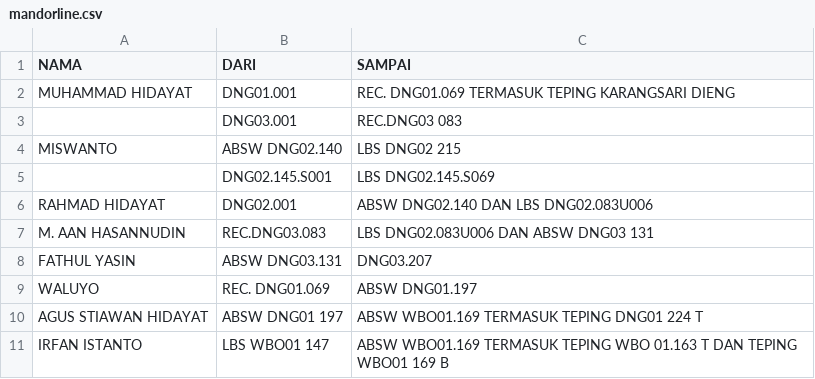
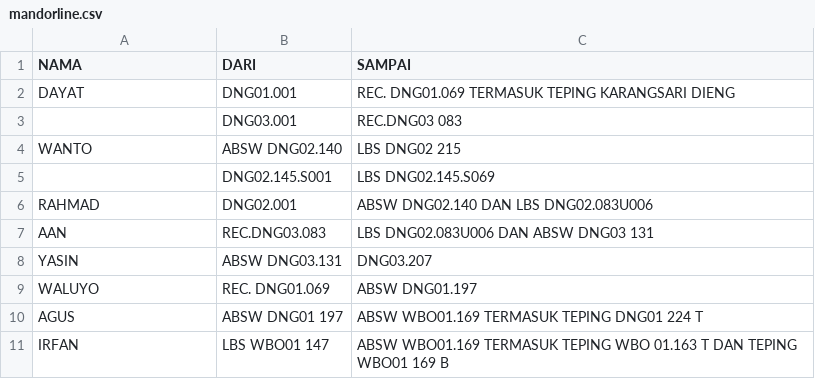
Before and after one commit to zaidhidayat/kejajar, a CSV file: mandorline.csv, drawn as a sheet.

Commit message:
Update mandorline.csv

```diff
--- a/mandorline.csv
+++ b/mandorline.csv
@@ -1,11 +1,11 @@
 NAMA,DARI,SAMPAI
-MUHAMMAD HIDAYAT,DNG01.001,REC. DNG01.069 TERMASUK TEPING KARANGSARI DIENG
+DAYAT,DNG01.001,REC. DNG01.069 TERMASUK TEPING KARANGSARI DIENG
 ,DNG03.001,REC.DNG03 083
-MISWANTO,ABSW DNG02.140,LBS DNG02 215
+WANTO,ABSW DNG02.140,LBS DNG02 215
 ,DNG02.145.S001,LBS DNG02.145.S069
-RAHMAD HIDAYAT,DNG02.001,ABSW DNG02.140 DAN LBS DNG02.083U006
-M. AAN HASANNUDIN,REC.DNG03.083,LBS DNG02.083U006 DAN ABSW DNG03 131
-FATHUL YASIN,ABSW DNG03.131,DNG03.207
+RAHMAD,DNG02.001,ABSW DNG02.140 DAN LBS DNG02.083U006
+AAN,REC.DNG03.083,LBS DNG02.083U006 DAN ABSW DNG03 131
+YASIN,ABSW DNG03.131,DNG03.207
 WALUYO,REC. DNG01.069,ABSW DNG01.197
-AGUS STIAWAN HIDAYAT,ABSW DNG01 197,ABSW WBO01.169 TERMASUK TEPING DNG01 224 T
-IRFAN ISTANTO,LBS WBO01 147 ,ABSW WBO01.169 TERMASUK TEPING WBO 01.163 T DAN TEPING WBO01 169 B
+AGUS,ABSW DNG01 197,ABSW WBO01.169 TERMASUK TEPING DNG01 224 T
+IRFAN,LBS WBO01 147 ,ABSW WBO01.169 TERMASUK TEPING WBO 01.163 T DAN TEPING WBO01 169 B
```
